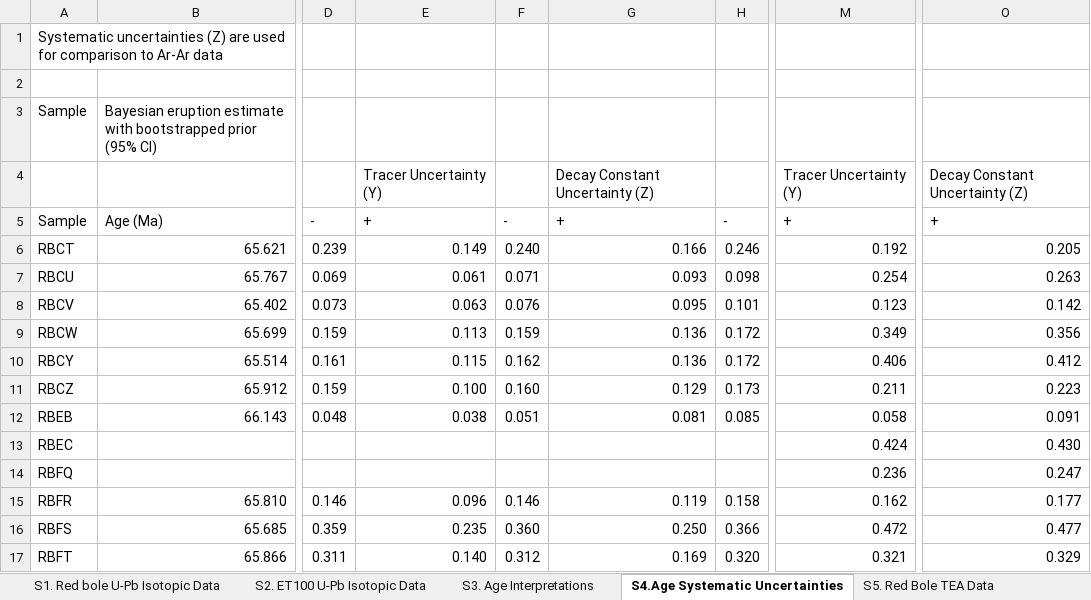
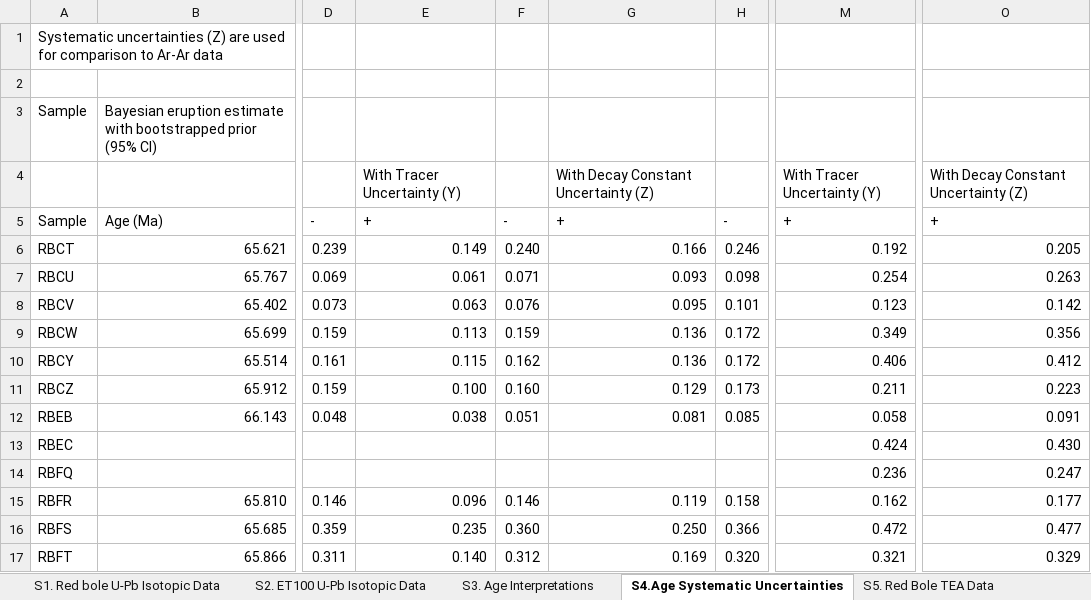
Before and after one commit to Theodore-Green/MandlaLobe_UPb, an Excel workbook: MandlaLobe_SupplementaryDataTables.xlsx, sheet S4.Age Systematic Uncertainties, drawn as a sheet; only a part is shown, gaps mark what is left out; values as stored, in another font and other column widths than the file's, no borders; the diff names each change by its address in the sheet, - before the commit and + after, or states it on an @@ line.

Commit message:
Revise column header for systematic uncertainties table

```diff
--- a/MandlaLobe_SupplementaryDataTables.xlsx (sheet S4.Age Systematic Uncertainties)
+++ b/MandlaLobe_SupplementaryDataTables.xlsx (sheet S4.Age Systematic Uncertainties)
-E4: Tracer Uncertainty (Y)
+E4: With Tracer Uncertainty (Y)
-G4: Decay Constant Uncertainty (Z)
+G4: With Decay Constant Uncertainty (Z)
-M4: Tracer Uncertainty (Y)
+M4: With Tracer Uncertainty (Y)
-O4: Decay Constant Uncertainty (Z)
+O4: With Decay Constant Uncertainty (Z)
```
Also changed, not shown: 2 other files.
